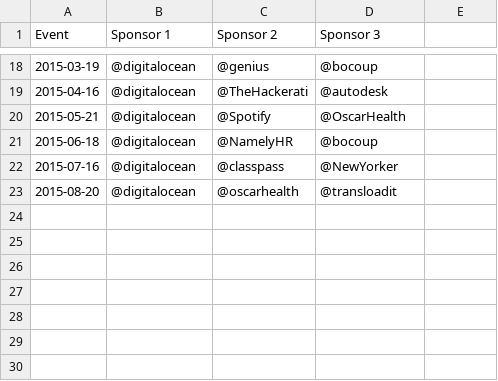
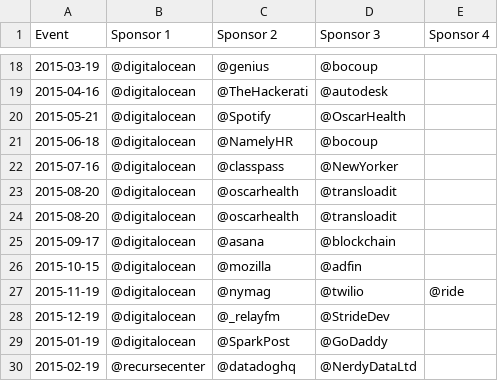
Before and after one commit to brooklynjs/brooklynjs.github.io, a CSV file: sponsors.csv, drawn as a sheet; only a part is shown, gaps mark what is left out; the diff names each change by its address in the sheet, - before the commit and + after, or states it on an @@ line.

Commit message:
Updated to most recent month

```diff
--- a/sponsors.csv
+++ b/sponsors.csv
-E1: (empty)
+E1: Sponsor 4
+row 24: 2015-08-20 | @digitalocean | @oscarhealth | @transloadit
+row 25: 2015-09-17 | @digitalocean | @asana | @blockchain
+row 26: 2015-10-15 | @digitalocean | @mozilla | @adfin
+row 27: 2015-11-19 | @digitalocean | @nymag | @twilio | @ride
+row 28: 2015-12-19 | @digitalocean | @_relayfm | @StrideDev
+row 29: 2015-01-19 | @digitalocean | @SparkPost | @GoDaddy
+row 30: 2015-02-19 | @recursecenter | @datadoghq | @NerdyDataLtd
```
